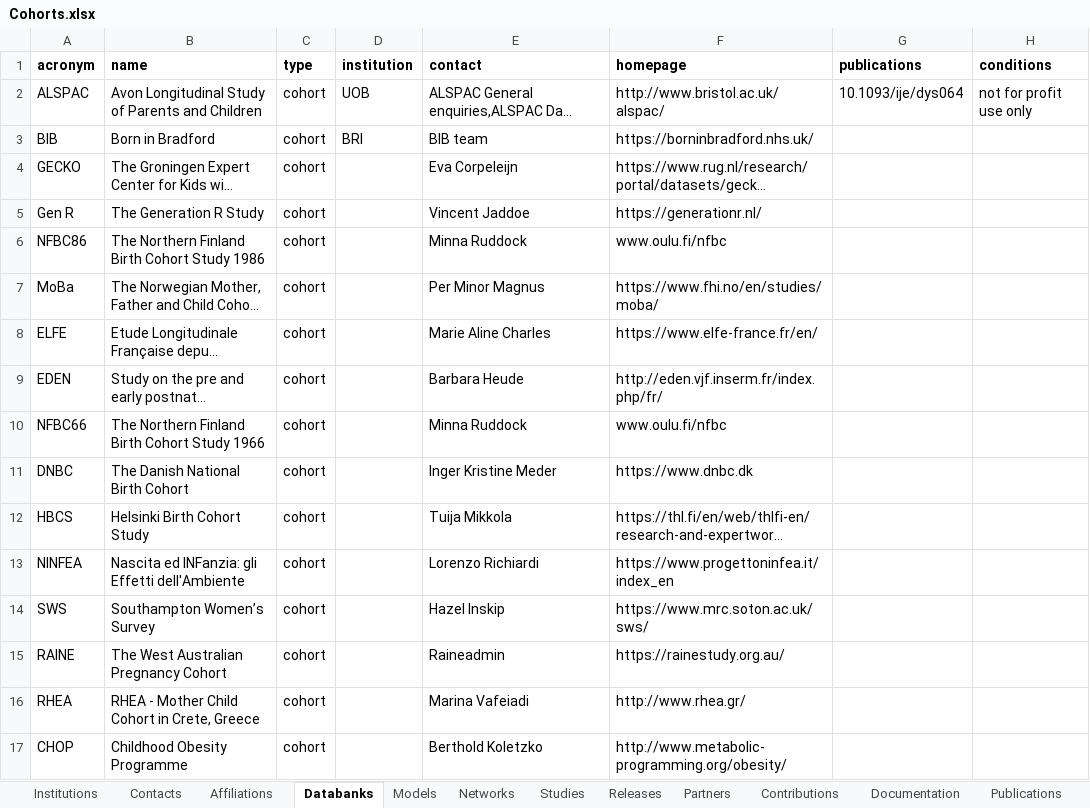
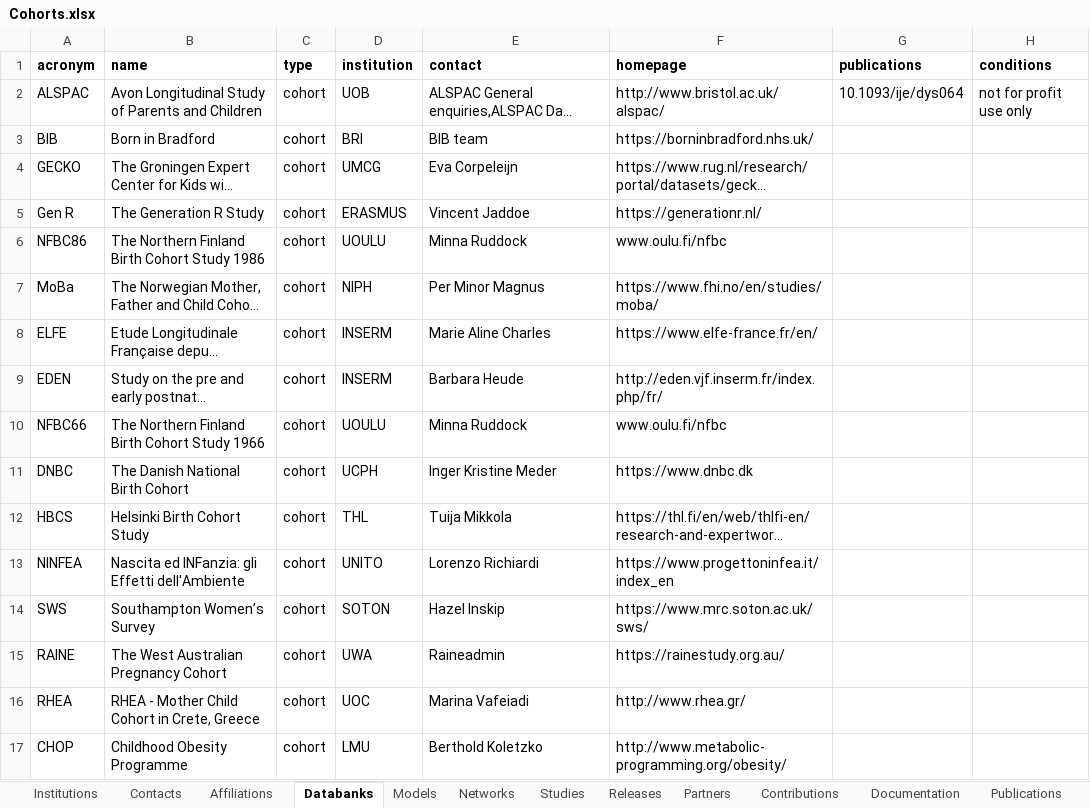
Before and after one commit to molgenis/molgenis-emx2, an Excel workbook: data/datacatalogue/Cohorts.xlsx, sheet Databanks, drawn as a sheet; only a part is shown; long unchanged cells end in …; values as stored, in another font and other column widths than the file's, no borders; conditional formats not drawn; the diff covers the shown part only; the diff names each change by its address in the sheet, - before the commit and + after, or states it on an @@ line.

```diff
--- a/data/datacatalogue/Cohorts.xlsx (sheet Databanks)
+++ b/data/datacatalogue/Cohorts.xlsx (sheet Databanks)
-D4 (institution): (empty)
+D4 (institution): UMCG
-D5 (institution): (empty)
+D5 (institution): ERASMUS
-D6 (institution): (empty)
+D6 (institution): UOULU
-D7 (institution): (empty)
+D7 (institution): NIPH
-D8:D9 (institution): (empty)
+D8:D9 (institution): INSERM
-D10 (institution): (empty)
+D10 (institution): UOULU
-D11 (institution): (empty)
+D11 (institution): UCPH
-D12 (institution): (empty)
+D12 (institution): THL
-D13 (institution): (empty)
+D13 (institution): UNITO
-D14 (institution): (empty)
+D14 (institution): SOTON
-D15 (institution): (empty)
+D15 (institution): UWA
-D16 (institution): (empty)
+D16 (institution): UOC
-D17 (institution): (empty)
+D17 (institution): LMU
```
Also changed, not shown: 17 added rows and 1 edited cell elsewhere in this sheet, sheet Institutions, sheet Partners, sheet Models, sheet Networks, sheet Documentation, sheet Releases, 4 more sheets, data/datacatalogue/Conception.xlsx, data/datacatalogue/_datacatalogue_schema.xlsx, 10 other files.
